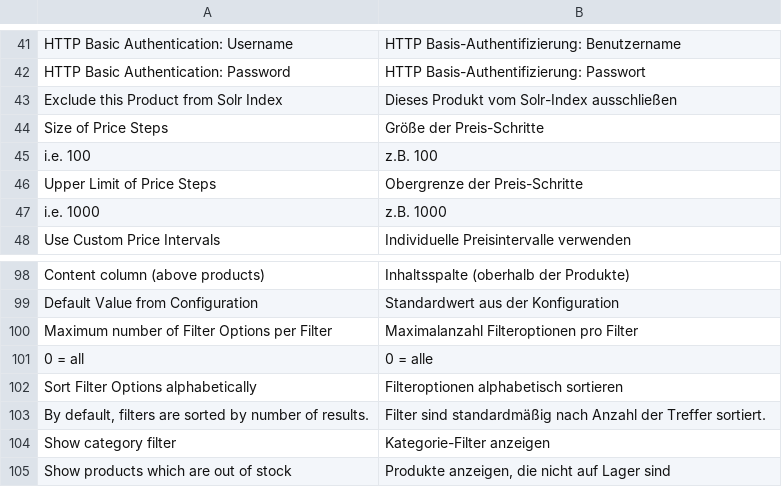
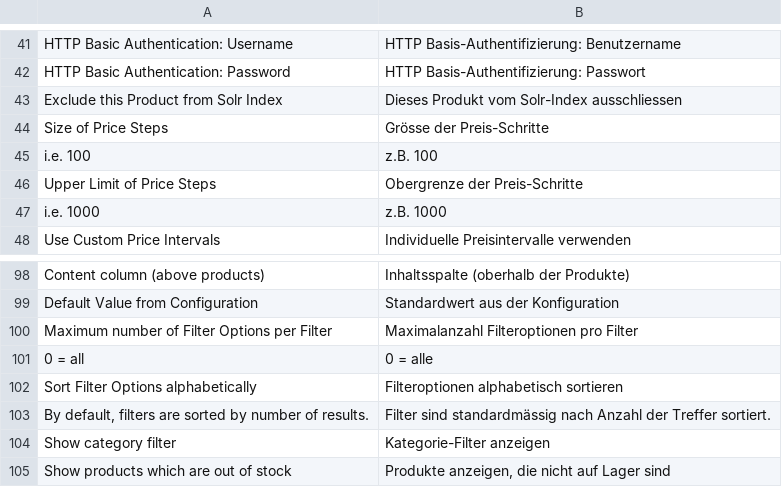
Before and after one commit to integer-net/solr-magento1, a CSV file: src/app/locale/de_CH/IntegerNet_Solr.csv, drawn as a sheet; only a part is shown, gaps mark what is left out.

Commit message:
Replaced ß with ss

```diff
--- a/src/app/locale/de_CH/IntegerNet_Solr.csv
+++ b/src/app/locale/de_CH/IntegerNet_Solr.csv
@@ -42,4 +42,4 @@
 "HTTP Basic Authentication: Password","HTTP Basis-Authentifizierung: Passwort"
-"Exclude this Product from Solr Index","Dieses Produkt vom Solr-Index ausschließen"
-"Size of Price Steps","Größe der Preis-Schritte"
+"Exclude this Product from Solr Index","Dieses Produkt vom Solr-Index ausschliessen"
+"Size of Price Steps","Grösse der Preis-Schritte"
 "i.e. 100","z.B. 100"
@@ -102,3 +102,3 @@
 "Sort Filter Options alphabetically","Filteroptionen alphabetisch sortieren"
-"By default, filters are sorted by number of results.","Filter sind standardmäßig nach Anzahl der Treffer sortiert."
+"By default, filters are sorted by number of results.","Filter sind standardmässig nach Anzahl der Treffer sortiert."
 "Show category filter","Kategorie-Filter anzeigen"
```
